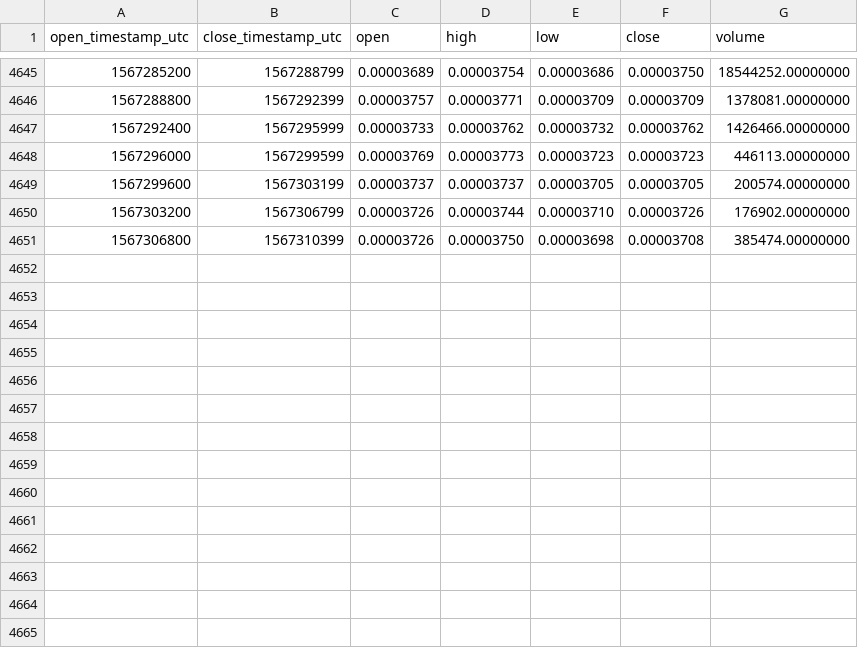
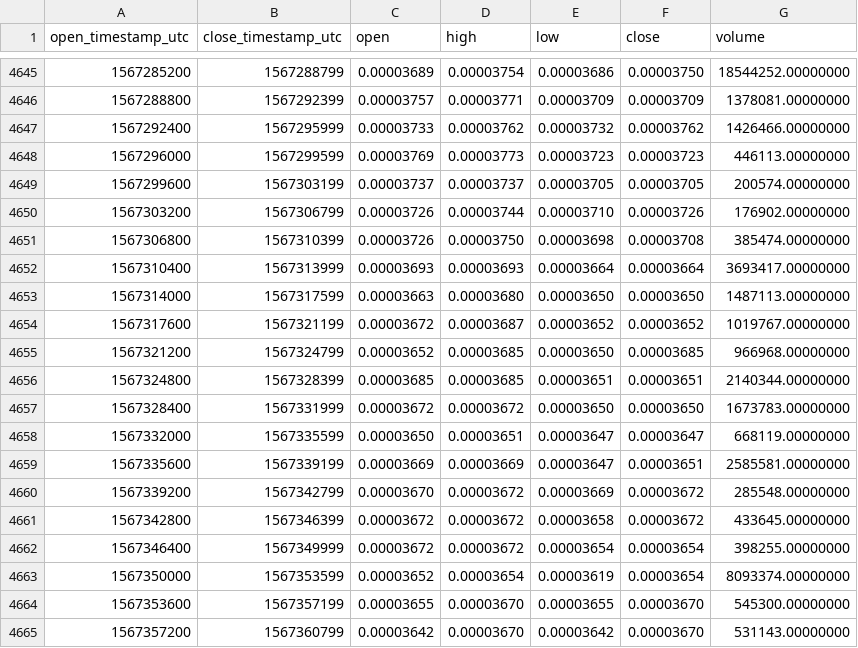
Before and after one commit to cryptobigbro/binance-HOTBNB, a CSV file: binance-HOTBNB-1h.csv, drawn as a sheet; only a part is shown, gaps mark what is left out; the diff names each change by its address in the sheet, - before the commit and + after, or states it on an @@ line.

Commit message:
Update OHLCV data.

```diff
--- a/binance-HOTBNB-1h.csv
+++ b/binance-HOTBNB-1h.csv
+row 4652: 1567310400 | 1567313999 | 0.00003693 | 0.00003693 | 0.00003664 | 0.00003664 | 3693417.00000000
+row 4653: 1567314000 | 1567317599 | 0.00003663 | 0.00003680 | 0.00003650 | 0.00003650 | 1487113.00000000
+row 4654: 1567317600 | 1567321199 | 0.00003672 | 0.00003687 | 0.00003652 | 0.00003652 | 1019767.00000000
+row 4655: 1567321200 | 1567324799 | 0.00003652 | 0.00003685 | 0.00003650 | 0.00003685 | 966968.00000000
+row 4656: 1567324800 | 1567328399 | 0.00003685 | 0.00003685 | 0.00003651 | 0.00003651 | 2140344.00000000
+row 4657: 1567328400 | 1567331999 | 0.00003672 | 0.00003672 | 0.00003650 | 0.00003650 | 1673783.00000000
+row 4658: 1567332000 | 1567335599 | 0.00003650 | 0.00003651 | 0.00003647 | 0.00003647 | 668119.00000000
+row 4659: 1567335600 | 1567339199 | 0.00003669 | 0.00003669 | 0.00003647 | 0.00003651 | 2585581.00000000
+row 4660: 1567339200 | 1567342799 | 0.00003670 | 0.00003672 | 0.00003669 | 0.00003672 | 285548.00000000
+row 4661: 1567342800 | 1567346399 | 0.00003672 | 0.00003672 | 0.00003658 | 0.00003672 | 433645.00000000
+row 4662: 1567346400 | 1567349999 | 0.00003672 | 0.00003672 | 0.00003654 | 0.00003654 | 398255.00000000
+row 4663: 1567350000 | 1567353599 | 0.00003652 | 0.00003654 | 0.00003619 | 0.00003654 | 8093374.00000000
+row 4664: 1567353600 | 1567357199 | 0.00003655 | 0.00003670 | 0.00003655 | 0.00003670 | 545300.00000000
+row 4665: 1567357200 | 1567360799 | 0.00003642 | 0.00003670 | 0.00003642 | 0.00003670 | 531143.00000000
```
